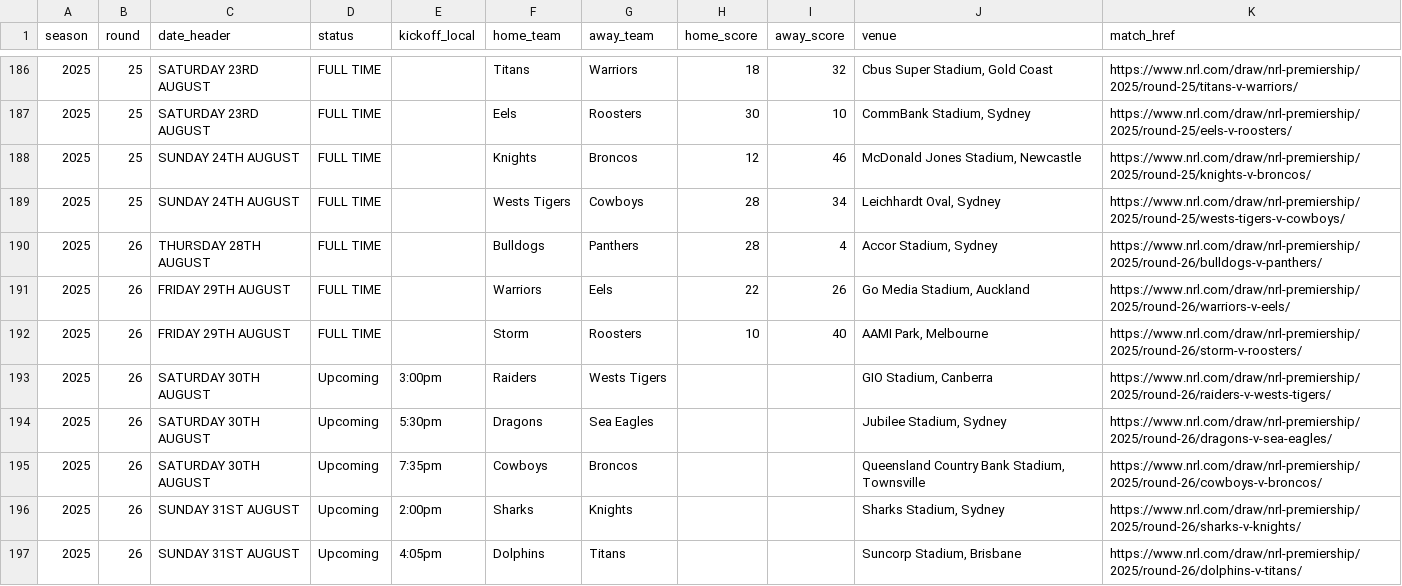
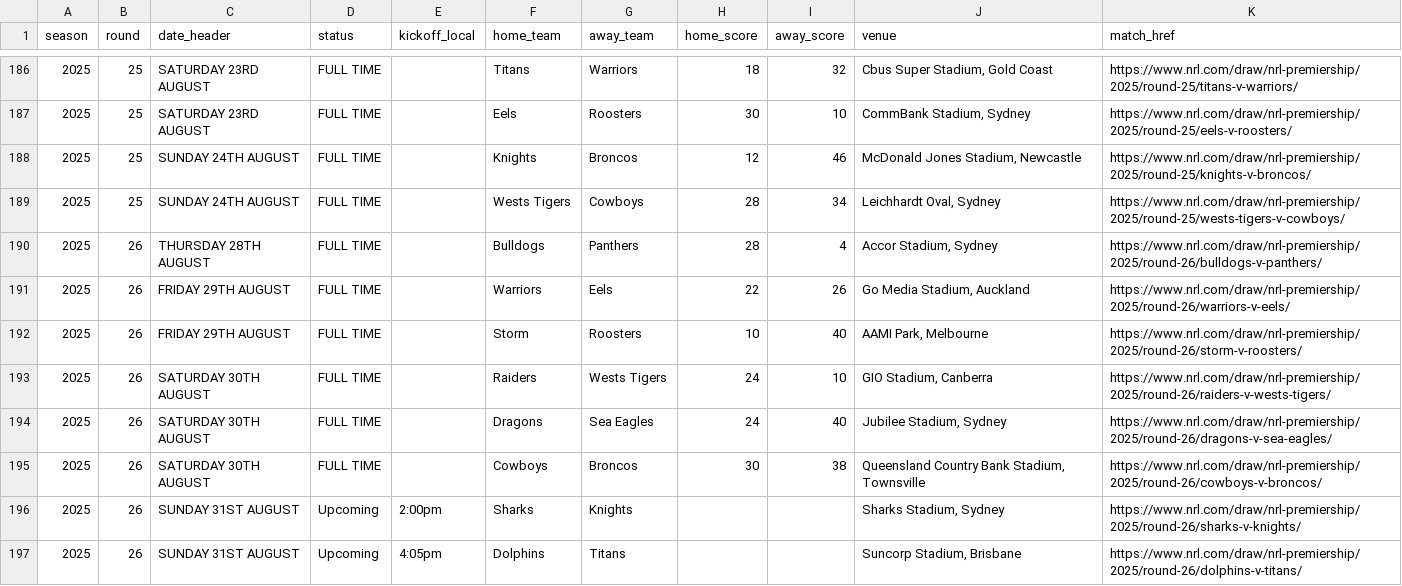
Before and after one commit to joelcouchman78/joel-nrl-predictor, a CSV file: data/nrl_results.csv, drawn as a sheet; only a part is shown, gaps mark what is left out.

Commit message:
Auto-update: data/nrl_results.csv (2025-08-31 07:41:50 +1000) rows=204

```diff
--- a/data/nrl_results.csv
+++ b/data/nrl_results.csv
@@ -192,5 +192,5 @@ season,round,date_header,status,kickoff_local,home_team,away_team,home_score,awa
 2025,26,FRIDAY 29TH AUGUST,FULL TIME,,Storm,Roosters,10,40,"AAMI Park, Melbourne",https://www.nrl.com/draw/nrl-premiership/2025/round-26/storm-v-roosters/
-2025,26,SATURDAY 30TH AUGUST,Upcoming,3:00pm,Raiders,Wests Tigers,,,"GIO Stadium, Canberra",https://www.nrl.com/draw/nrl-premiership/2025/round-26/raiders-v-wests-tigers/
-2025,26,SATURDAY 30TH AUGUST,Upcoming,5:30pm,Dragons,Sea Eagles,,,"Jubilee Stadium, Sydney",https://www.nrl.com/draw/nrl-premiership/2025/round-26/dragons-v-sea-eagles/
-2025,26,SATURDAY 30TH AUGUST,Upcoming,7:35pm,Cowboys,Broncos,,,"Queensland Country Bank Stadium, Townsville",https://www.nrl.com/draw/nrl-premiership/2025/round-26/cowboys-v-broncos/
+2025,26,SATURDAY 30TH AUGUST,FULL TIME,,Raiders,Wests Tigers,24,10,"GIO Stadium, Canberra",https://www.nrl.com/draw/nrl-premiership/2025/round-26/raiders-v-wests-tigers/
+2025,26,SATURDAY 30TH AUGUST,FULL TIME,,Dragons,Sea Eagles,24,40,"Jubilee Stadium, Sydney",https://www.nrl.com/draw/nrl-premiership/2025/round-26/dragons-v-sea-eagles/
+2025,26,SATURDAY 30TH AUGUST,FULL TIME,,Cowboys,Broncos,30,38,"Queensland Country Bank Stadium, Townsville",https://www.nrl.com/draw/nrl-premiership/2025/round-26/cowboys-v-broncos/
 2025,26,SUNDAY 31ST AUGUST,Upcoming,2:00pm,Sharks,Knights,,,"Sharks Stadium, Sydney",https://www.nrl.com/draw/nrl-premiership/2025/round-26/sharks-v-knights/
```
